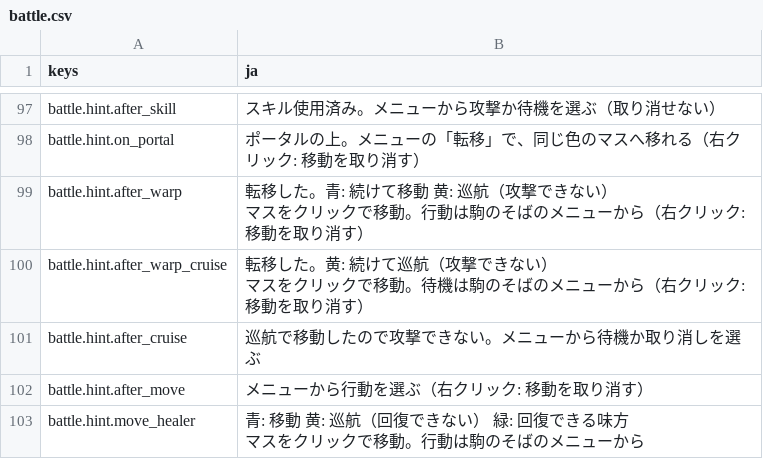
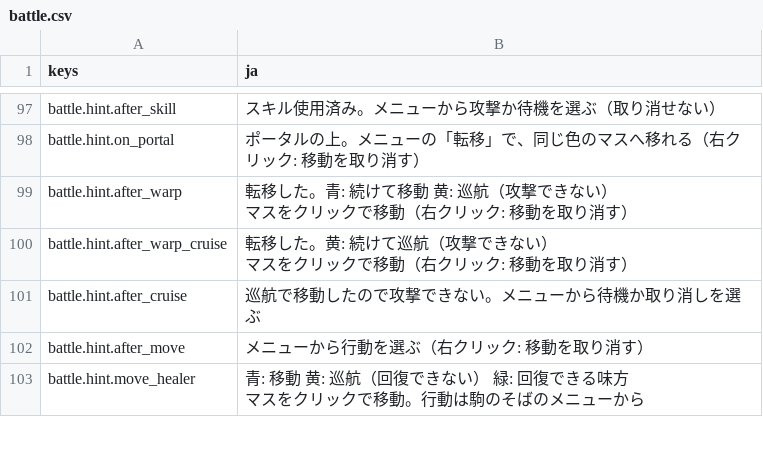
Before and after one commit to mattyan1053/pj-legion, a CSV file: game/text/battle.csv, drawn as a sheet; only a part is shown, gaps mark what is left out.

```diff
--- a/game/text/battle.csv
+++ b/game/text/battle.csv
@@ -100,6 +100,6 @@ battle.hint.after_skill,スキル使用済み。メニューから攻撃か待
 battle.hint.on_portal,ポータルの上。メニューの「転移」で、同じ色のマスへ移れる（右クリック: 移動を取り消す）
-battle.hint.after_warp,"転移した。青: 続けて移動　黄: 巡航（攻撃できない）
-マスをクリックで移動。行動は駒のそばのメニューから（右クリック: 移動を取り消す）"
-battle.hint.after_warp_cruise,"転移した。黄: 続けて巡航（攻撃できない）
-マスをクリックで移動。待機は駒のそばのメニューから（右クリック: 移動を取り消す）"
+battle.hint.after_warp,"転移した。青: 続けて移動　黄: 巡航（攻撃できない）
+マスをクリックで移動（右クリック: 移動を取り消す）"
+battle.hint.after_warp_cruise,"転移した。黄: 続けて巡航（攻撃できない）
+マスをクリックで移動（右クリック: 移動を取り消す）"
 battle.hint.after_cruise,巡航で移動したので攻撃できない。メニューから待機か取り消しを選ぶ
```
Also changed, not shown: 1 other file.
